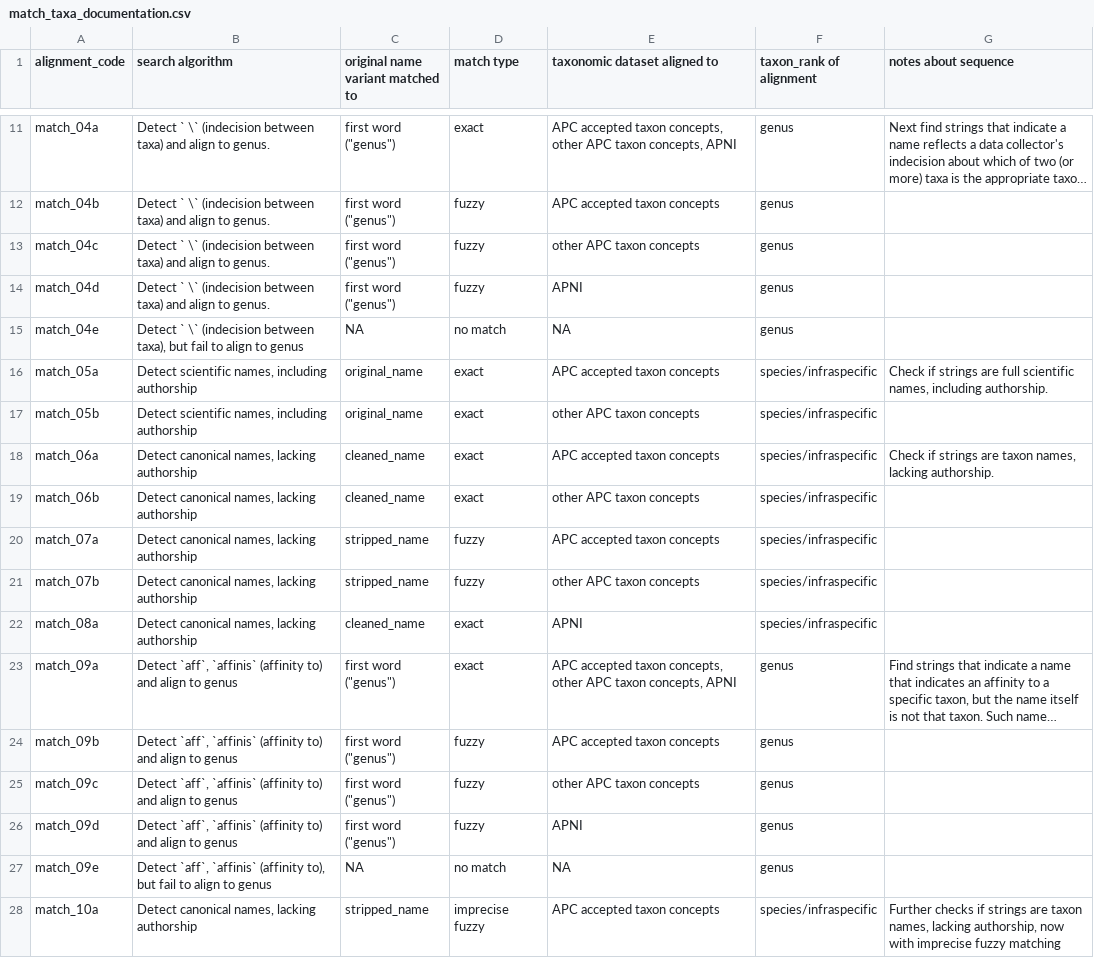
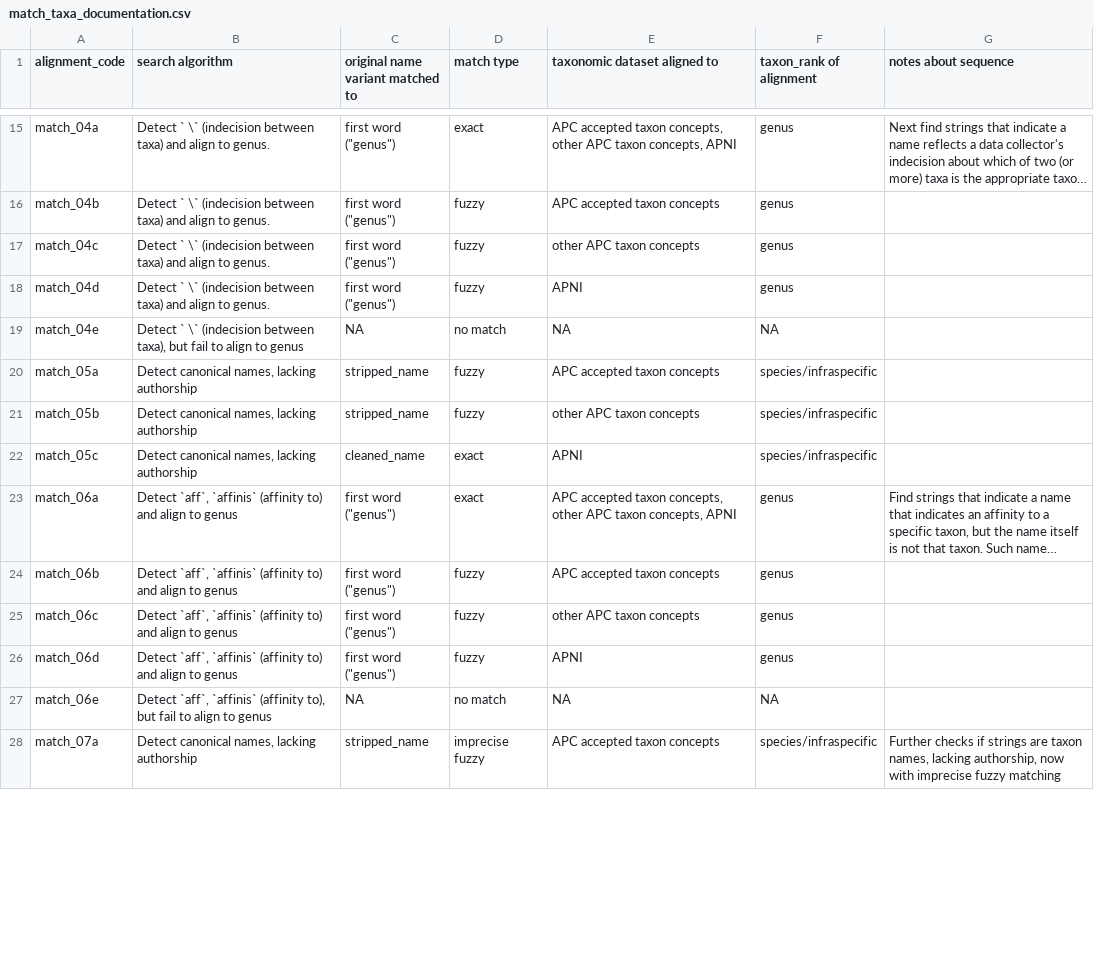
Before and after one commit to cran/APCalign, a CSV file: inst/extdata/match_taxa_documentation.csv, drawn as a sheet; only a part is shown, gaps mark what is left out; long unchanged cells end in …; removed rows and columns are numbered as before the commit, all else as after; the diff covers the shown part only; the diff names each change by its address in the sheet, - before the commit and + after, or states it on an @@ line.

```diff
--- a/inst/extdata/match_taxa_documentation.csv
+++ b/inst/extdata/match_taxa_documentation.csv
-F19 (taxon_rank of alignment): genus
+F19 (taxon_rank of alignment): NA
-B20:B21 (search algorithm): Detect scientific names, including authorship
+B20:B21 (search algorithm): Detect canonical names, lacking authorship
-C20:C21 (original name variant matched to): original_name
+C20:C21 (original name variant matched to): stripped_name
-D20:D21 (match type): exact
+D20:D21 (match type): fuzzy
-G20 (notes about sequence): Check if strings are full scientific names, including authorship.
+G20 (notes about sequence): (empty)
-row 18: match_06a | Detect canonical names, lacking authorship | cleaned_name | exact | APC accepted taxon concepts | species/infraspecific | Check if strings are taxon names, lacking authorship.
-row 19: match_06b | Detect canonical names, lacking authorship | cleaned_name | exact | other APC taxon concepts | species/infraspecific
-row 20: match_07a | Detect canonical names, lacking authorship | stripped_name | fuzzy | APC accepted taxon concepts | species/infraspecific
-row 21: match_07b | Detect canonical names, lacking authorship | stripped_name | fuzzy | other APC taxon concepts | species/infraspecific
-A22 (alignment_code): match_08a
+A22 (alignment_code): match_05c
-A23 (alignment_code): match_09a
+A23 (alignment_code): match_06a
-A24 (alignment_code): match_09b
+A24 (alignment_code): match_06b
-A25 (alignment_code): match_09c
+A25 (alignment_code): match_06c
-A26 (alignment_code): match_09d
+A26 (alignment_code): match_06d
-A27 (alignment_code): match_09e
+A27 (alignment_code): match_06e
-F27 (taxon_rank of alignment): genus
+F27 (taxon_rank of alignment): NA
-A28 (alignment_code): match_10a
+A28 (alignment_code): match_07a
```
Also changed, not shown: 7 added rows and 46 edited cells elsewhere in this file, inst/extdata/APCalign_outputs_documentation.csv, inst/extdata/update_taxonomy_documentation.csv, 54 other files.
